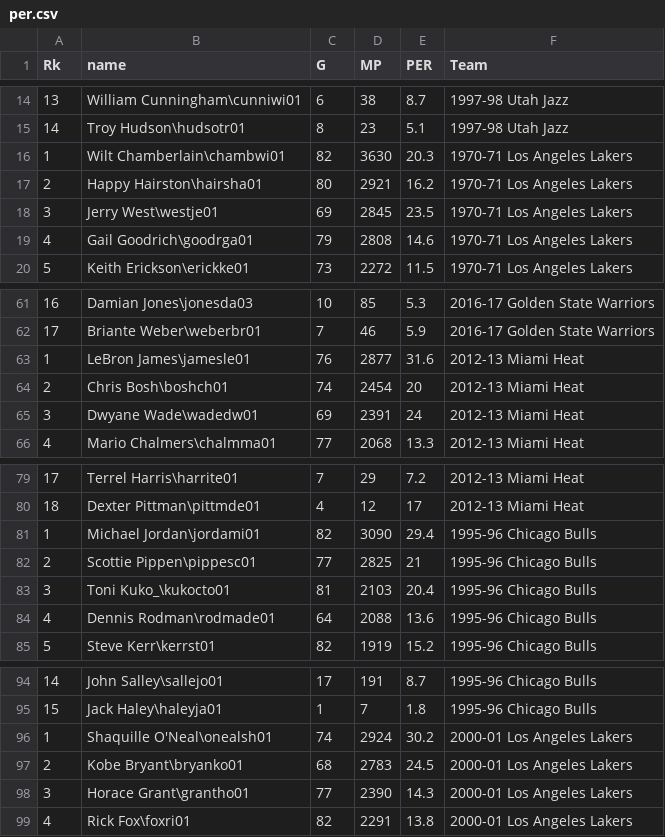
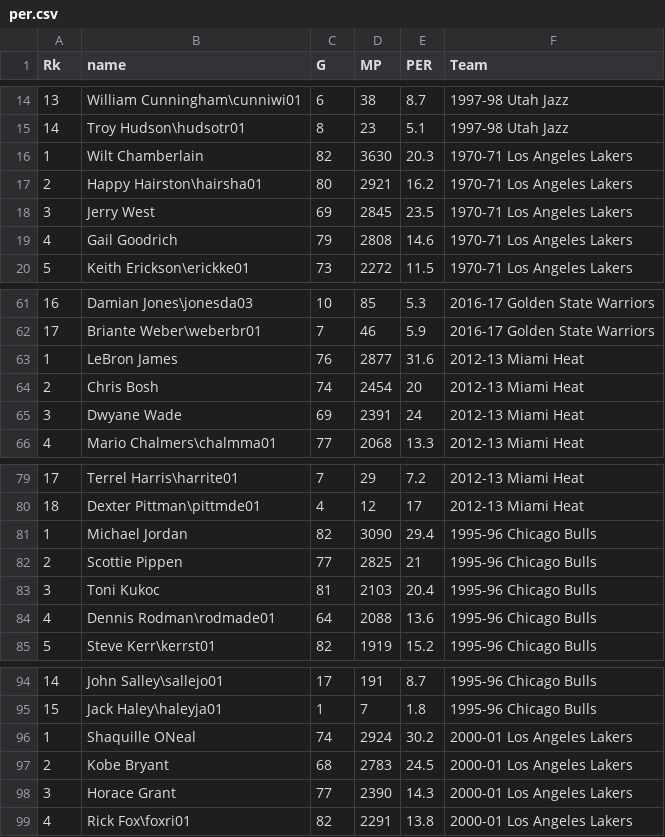
Before and after one commit to Bolin419/project, a CSV file: per.csv, drawn as a sheet; only a part is shown, gaps mark what is left out; the diff covers the shown part only.

```diff
--- a/per.csv
+++ b/per.csv
@@ -15,6 +15,6 @@
 14,Troy Hudson\hudsotr01,8,23,5.1,1997-98 Utah Jazz
-1,Wilt Chamberlain\chambwi01,82,3630,20.3,1970-71 Los Angeles Lakers
+1,Wilt Chamberlain,82,3630,20.3,1970-71 Los Angeles Lakers
 2,Happy Hairston\hairsha01,80,2921,16.2,1970-71 Los Angeles Lakers
-3,Jerry West\westje01,69,2845,23.5,1970-71 Los Angeles Lakers
-4,Gail Goodrich\goodrga01,79,2808,14.6,1970-71 Los Angeles Lakers
+3,Jerry West,69,2845,23.5,1970-71 Los Angeles Lakers
+4,Gail Goodrich,79,2808,14.6,1970-71 Los Angeles Lakers
 5,Keith Erickson\erickke01,73,2272,11.5,1970-71 Los Angeles Lakers
@@ -62,5 +62,5 @@
 17,Briante Weber\weberbr01,7,46,5.9,2016-17 Golden State Warriors
-1,LeBron James\jamesle01,76,2877,31.6,2012-13 Miami Heat
-2,Chris Bosh\boshch01,74,2454,20,2012-13 Miami Heat
-3,Dwyane Wade\wadedw01,69,2391,24,2012-13 Miami Heat
+1,LeBron James,76,2877,31.6,2012-13 Miami Heat
+2,Chris Bosh,74,2454,20,2012-13 Miami Heat
+3,Dwyane Wade,69,2391,24,2012-13 Miami Heat
 4,Mario Chalmers\chalmma01,77,2068,13.3,2012-13 Miami Heat
@@ -80,5 +80,5 @@
 18,Dexter Pittman\pittmde01,4,12,17,2012-13 Miami Heat
-1,Michael Jordan\jordami01,82,3090,29.4,1995-96 Chicago Bulls
-2,Scottie Pippen\pippesc01,77,2825,21,1995-96 Chicago Bulls
-3,Toni Kuko_\kukocto01,81,2103,20.4,1995-96 Chicago Bulls
+1,Michael Jordan,82,3090,29.4,1995-96 Chicago Bulls
+2,Scottie Pippen,77,2825,21,1995-96 Chicago Bulls
+3,Toni Kukoc,81,2103,20.4,1995-96 Chicago Bulls
 4,Dennis Rodman\rodmade01,64,2088,13.6,1995-96 Chicago Bulls
@@ -95,5 +95,5 @@
 15,Jack Haley\haleyja01,1,7,1.8,1995-96 Chicago Bulls
-1,Shaquille O'Neal\onealsh01,74,2924,30.2,2000-01 Los Angeles Lakers
-2,Kobe Bryant\bryanko01,68,2783,24.5,2000-01 Los Angeles Lakers
-3,Horace Grant\grantho01,77,2390,14.3,2000-01 Los Angeles Lakers
+1,Shaquille ONeal,74,2924,30.2,2000-01 Los Angeles Lakers
+2,Kobe Bryant,68,2783,24.5,2000-01 Los Angeles Lakers
+3,Horace Grant,77,2390,14.3,2000-01 Los Angeles Lakers
 4,Rick Fox\foxri01,82,2291,13.8,2000-01 Los Angeles Lakers
```
Also changed, not shown: 38 edited cells elsewhere in this file.
